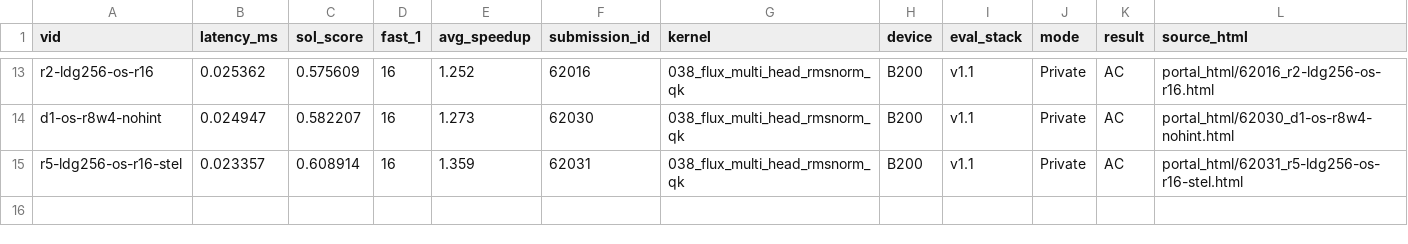
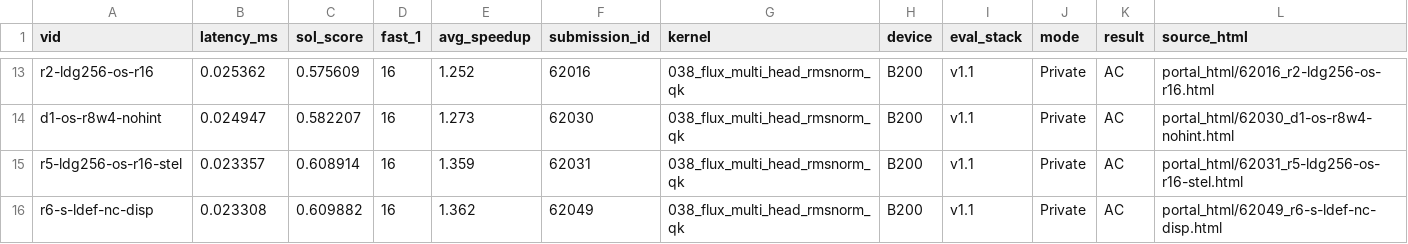
Before and after one commit to Hha21/execbench-test, a CSV file: poc/results/b200_portal.csv, drawn as a sheet; only a part is shown, gaps mark what is left out.

```diff
--- a/poc/results/b200_portal.csv
+++ b/poc/results/b200_portal.csv
@@ -15 +15,2 @@ d1-os-r8w4-nohint,0.024947,0.582207,16,1.273,62030,038_flux_multi_head_rmsnorm_q
 r5-ldg256-os-r16-stel,0.023357,0.608914,16,1.359,62031,038_flux_multi_head_rmsnorm_qk,B200,v1.1,Private,AC,portal_html/62031_r5-ldg256-os-r16-stel.html
+r6-s-ldef-nc-disp,0.023308,0.609882,16,1.362,62049,038_flux_multi_head_rmsnorm_qk,B200,v1.1,Private,AC,portal_html/62049_r6-s-ldef-nc-disp.html
```
Also changed, not shown: poc/results/b200_portal_workloads.csv, 29 other files.
